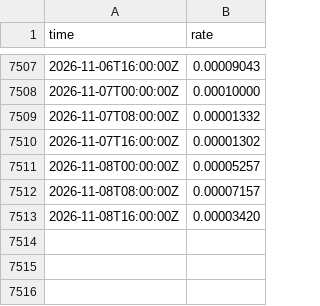
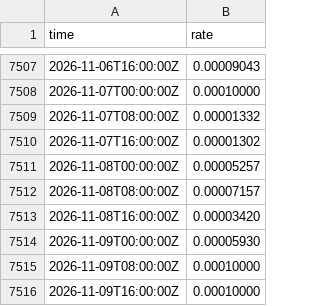
Before and after one commit to cool1990/Invest_Dashboard_V2, a CSV file: data/raw/crypto/binance_funding.csv, drawn as a sheet; only a part is shown, gaps mark what is left out; the diff names each change by its address in the sheet, - before the commit and + after, or states it on an @@ line.

```diff
--- a/data/raw/crypto/binance_funding.csv
+++ b/data/raw/crypto/binance_funding.csv
+row 7514: 2026-11-09T00:00:00Z | 0.00005930
+row 7515: 2026-11-09T08:00:00Z | 0.00010000
+row 7516: 2026-11-09T16:00:00Z | 0.00010000
```
Also changed, not shown: data/raw/crypto/binance_btc.csv, data/raw/crypto/binance_oi.csv, 14 other files.
